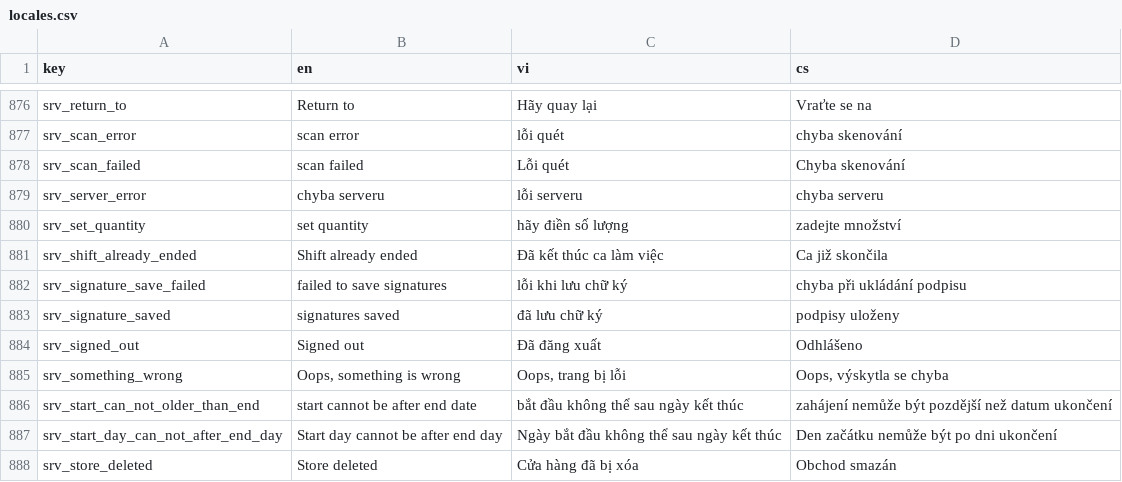
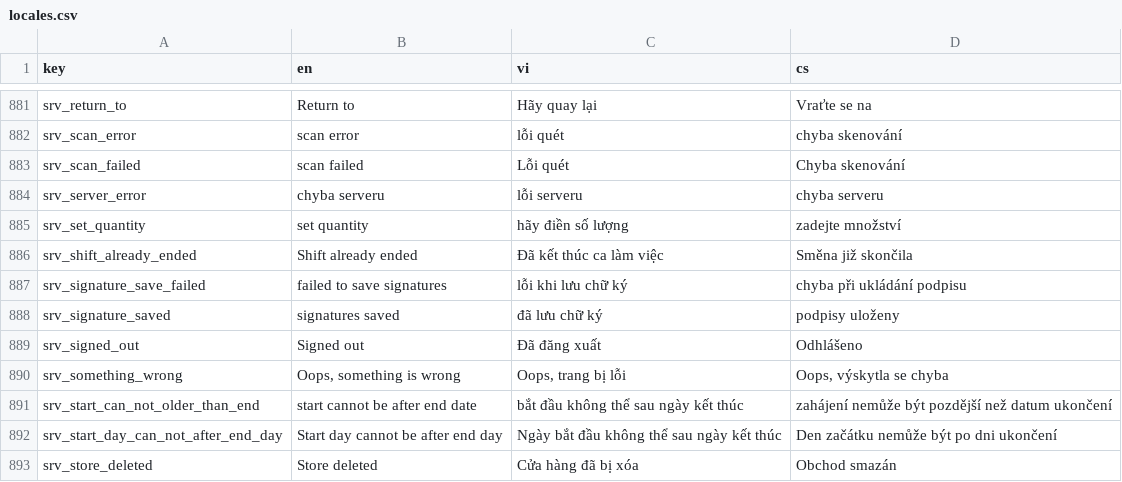
Before and after one commit to luckykiet/attendance-system, a CSV file: admin/src/locales/locales.csv, drawn as a sheet; only a part is shown, gaps mark what is left out; the diff covers the shown part only.

```diff
--- a/admin/src/locales/locales.csv
+++ b/admin/src/locales/locales.csv
@@ -880,3 +885,3 @@ srv_server_error	chyba serveru	lỗi serveru	chyba serveru
 srv_set_quantity	set quantity	hãy điền số lượng	zadejte množství
-srv_shift_already_ended	Shift already ended	Đã kết thúc ca làm việc	Ca již skončila
+srv_shift_already_ended	Shift already ended	Đã kết thúc ca làm việc	Směna již skončila
 srv_signature_save_failed	failed to save signatures	lỗi khi lưu chữ ký	chyba při ukládání podpisu
```
Also changed, not shown: 5 added rows and 2 edited cells elsewhere in this file, mobile/locales/locales.csv, server/locales/locales.csv, 24 other files.
